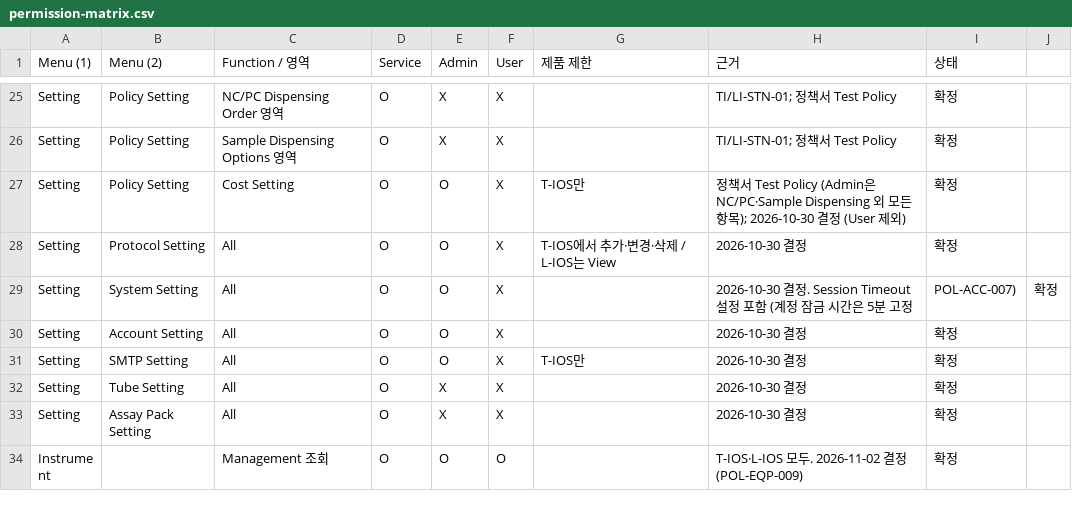
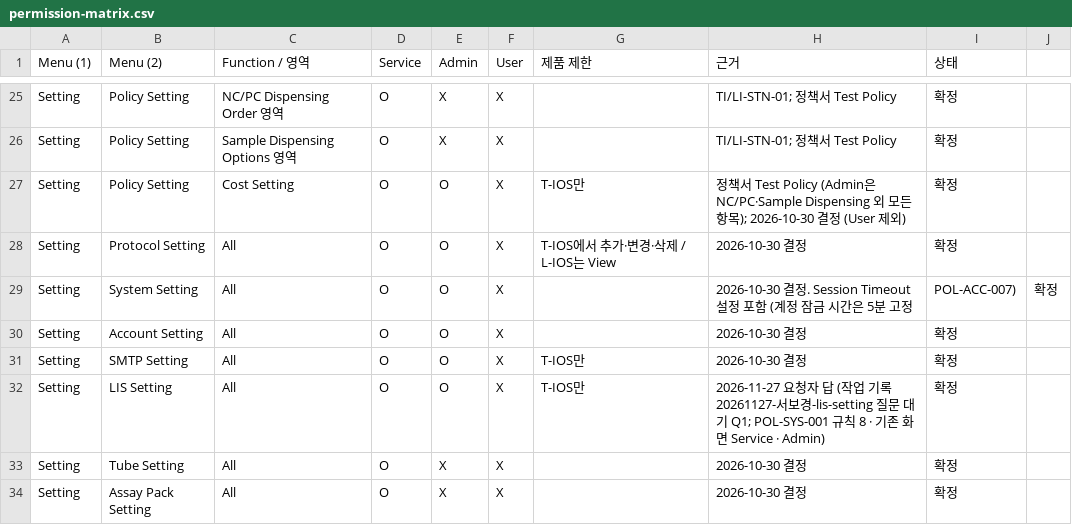
Before and after one commit to PJ-CRC/CURECA_UX, a CSV file: guides/policy/permission-matrix.csv, drawn as a sheet; only a part is shown, gaps mark what is left out; the shorter side is filled out with more unchanged rows; the diff names each change by its address in the sheet, - before the commit and + after, or states it on an @@ line.

```diff
--- a/guides/policy/permission-matrix.csv
+++ b/guides/policy/permission-matrix.csv
+row 32: Setting | LIS Setting | All | O | O | X | T-IOS만 | 2026-11-27 요청자 답 (작업 기록 20261127-서보경-lis-setting 질문 대기 Q1; POL-SYS-001 규칙 8 · 기존 화면 Service · Admin) | 확정
```
Also changed, not shown: 5 other files.
